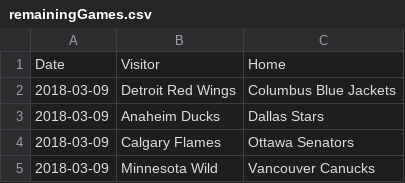
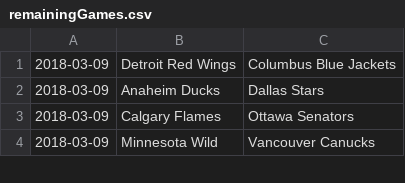
Before and after one commit to sampson7185/PlayoffHope, a CSV file: remainingGames.csv, drawn as a sheet; only a part is shown.

```diff
--- a/remainingGames.csv
+++ b/remainingGames.csv
@@ -1,2 +1 @@
-Date,Visitor,Home
 2018-03-09,Detroit Red Wings,Columbus Blue Jackets
```
Also changed, not shown: 4 other files.
